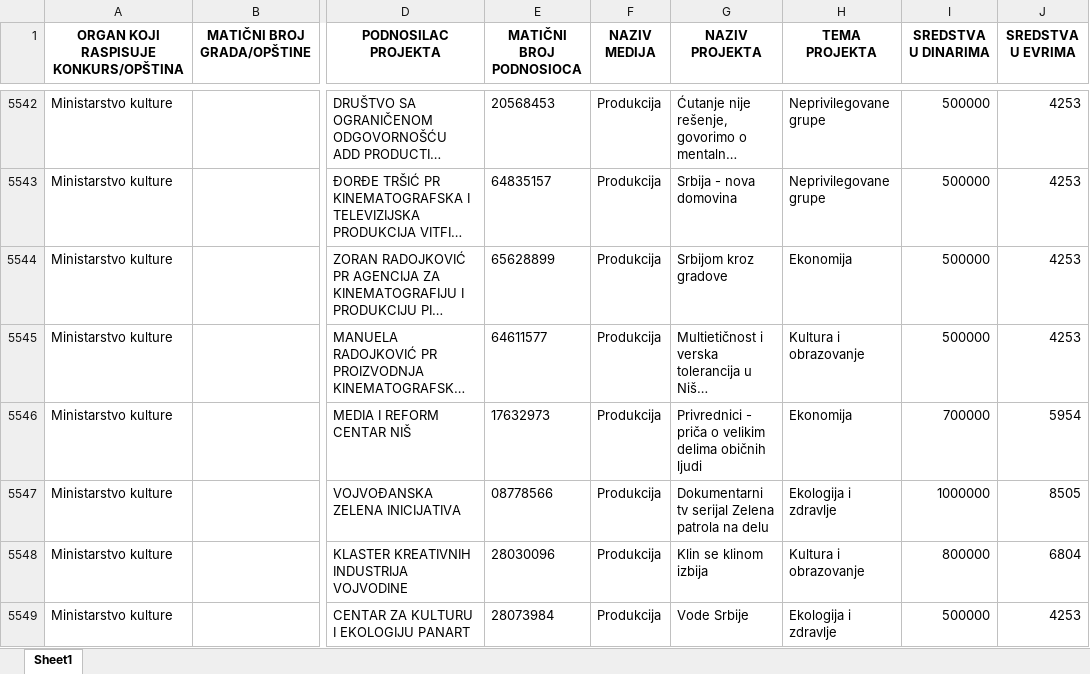
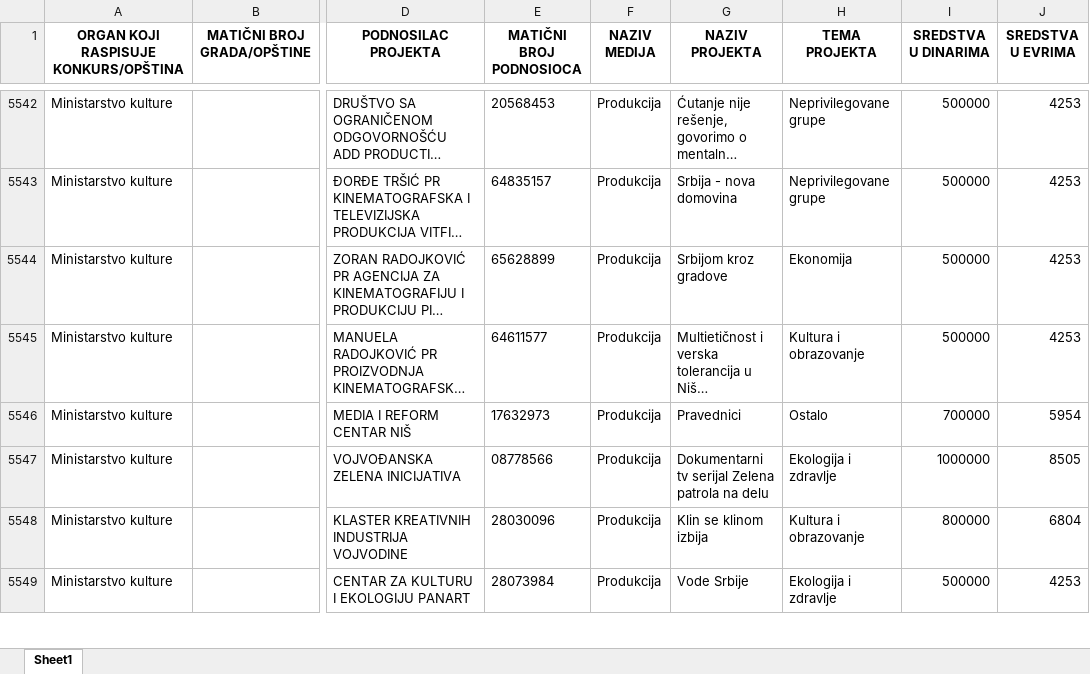
Before and after one commit to tixwitchy/Projektno-sufinansiranje-medija, an Excel workbook: Projektno sufinansiranje medija.xlsx, sheet Sheet1, drawn as a sheet; only a part is shown, gaps mark what is left out; long unchanged cells end in …; values as stored, in another font and other column widths than the file's, no borders; the diff names each change by its address in the sheet, - before the commit and + after, or states it on an @@ line.

```diff
--- a/Projektno sufinansiranje medija.xlsx (sheet Sheet1)
+++ b/Projektno sufinansiranje medija.xlsx (sheet Sheet1)
-G5546 (NAZIV PROJEKTA): Privrednici - priča o velikim delima običnih ljudi
+G5546 (NAZIV PROJEKTA): Pravednici
-H5546 (TEMA PROJEKTA): Ekonomija
+H5546 (TEMA PROJEKTA): Ostalo
```
Also changed, not shown: 1 other file.
